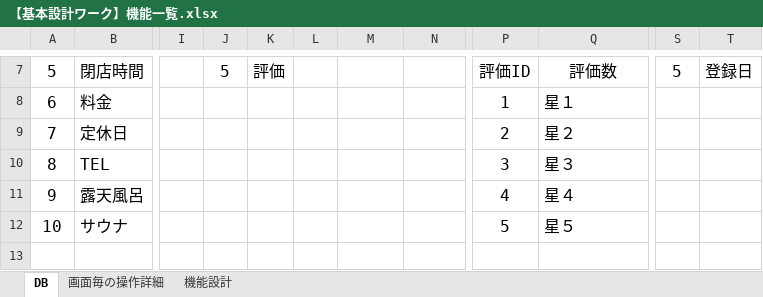
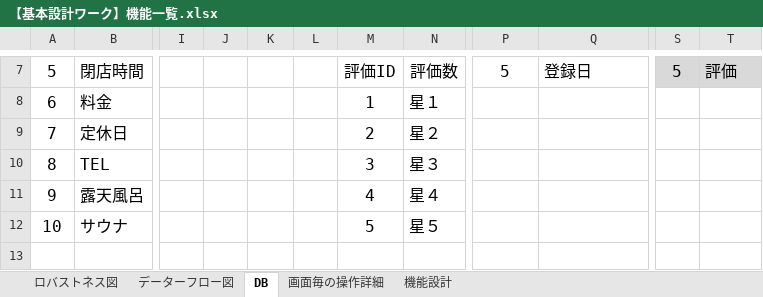
Before and after one commit to mik-organization/edu-general, an Excel workbook: 100_受講者/05_最上/銭湯記録アプリ開発/【基本設計ワーク】機能一覧.xlsx, sheet DB, drawn as a sheet; only a part is shown, gaps mark what is left out; values as stored, in another font and other column widths than the file's, no borders; the diff covers the shown part only; the diff names each change by its address in the sheet, - before the commit and + after, or states it on an @@ line.

```diff
--- a/100_受講者/05_最上/銭湯記録アプリ開発/【基本設計ワーク】機能一覧.xlsx (sheet DB)
+++ b/100_受講者/05_最上/銭湯記録アプリ開発/【基本設計ワーク】機能一覧.xlsx (sheet DB)
+sheet tab: ロバストネス図
+sheet tab: データーフロー図
-J7: 5
+J7: (empty)
-K7: 評価
+K7: (empty)
-M7: (empty)
+M7: 評価ID
-N7: (empty)
+N7: 評価数
-P7: 評価ID
+P7: 5
-Q7: 評価数
+Q7: 登録日
-Q7 alignment: center
+Q7 alignment: left
-S7:T7 fill: none
+S7:T7 fill: #D9D9D9
-T7: 登録日
+T7: 評価
-M8: (empty)
+M8: 1
-N8: (empty)
+N8: 星１
-P8: 1
+P8: (empty)
-Q8: 星１
+Q8: (empty)
-M9: (empty)
+M9: 2
-N9: (empty)
+N9: 星２
-P9: 2
+P9: (empty)
-Q9: 星２
+Q9: (empty)
-M10: (empty)
+M10: 3
-N10: (empty)
+N10: 星３
-P10: 3
+P10: (empty)
-Q10: 星３
+Q10: (empty)
-M11: (empty)
+M11: 4
-N11: (empty)
+N11: 星４
-P11: 4
+P11: (empty)
-Q11: 星４
+Q11: (empty)
-M12: (empty)
+M12: 5
-N12: (empty)
+N12: 星５
-P12: 5
+P12: (empty)
-Q12: 星５
+Q12: (empty)
```
Also changed, not shown: 24 edited cells and cell formats elsewhere in this sheet, sheet 画面毎の操作詳細, charts or pictures.
